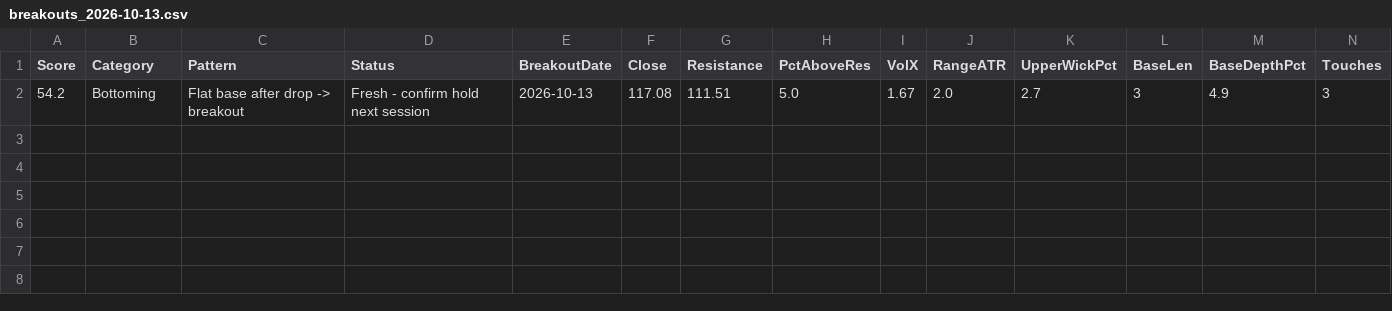
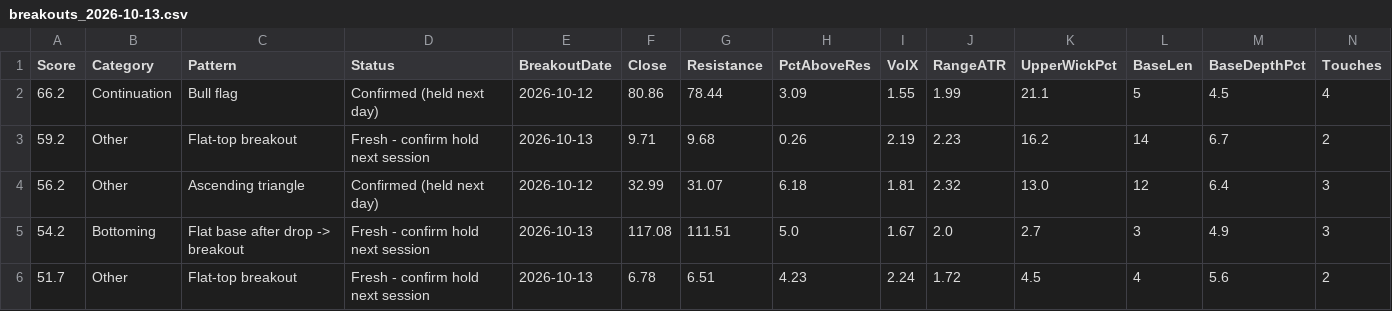
Before and after one commit to becharamezannar-eng/breakout-scanner, a CSV file: reports/breakouts_2026-10-13.csv, drawn as a sheet; only a part is shown; rows hold the shown columns only; the diff names each change by its address in the sheet, - before the commit and + after, or states it on an @@ line.

```diff
--- a/reports/breakouts_2026-10-13.csv
+++ b/reports/breakouts_2026-10-13.csv
+row 2: 66.2 | Continuation | Bull flag | Confirmed (held next day) | 2026-10-12 | 80.86 | 78.44 | 3.09 | 1.55 | 1.99 | 21.1 | 5 | 4.5 | 4
+row 3: 59.2 | Other | Flat-top breakout | Fresh - confirm hold next session | 2026-10-13 | 9.71 | 9.68 | 0.26 | 2.19 | 2.23 | 16.2 | 14 | 6.7 | 2
+row 4: 56.2 | Other | Ascending triangle | Confirmed (held next day) | 2026-10-12 | 32.99 | 31.07 | 6.18 | 1.81 | 2.32 | 13.0 | 12 | 6.4 | 3
+row 6: 51.7 | Other | Flat-top breakout | Fresh - confirm hold next session | 2026-10-13 | 6.78 | 6.51 | 4.23 | 2.24 | 1.72 | 4.5 | 4 | 5.6 | 2
```
Also changed, not shown: 1 other file.
